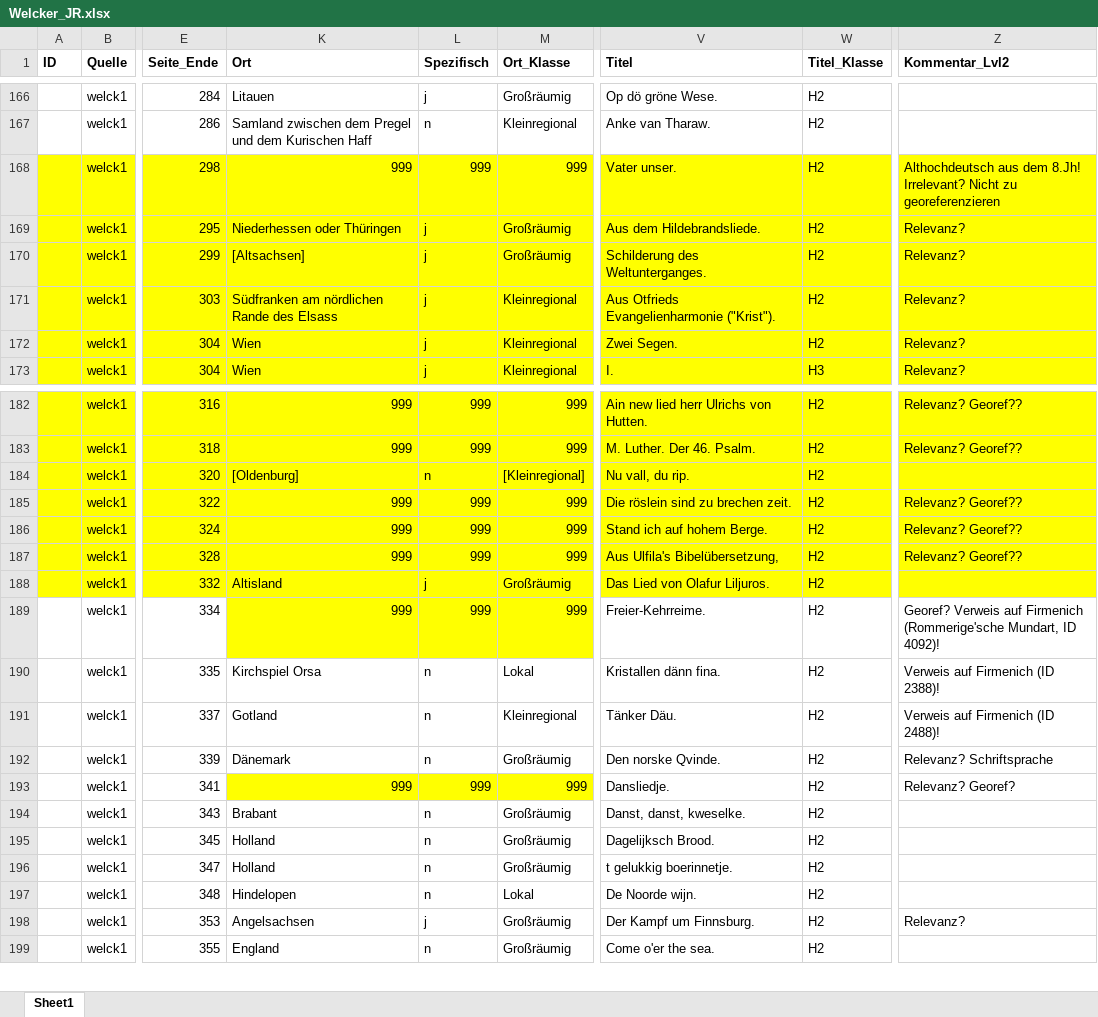
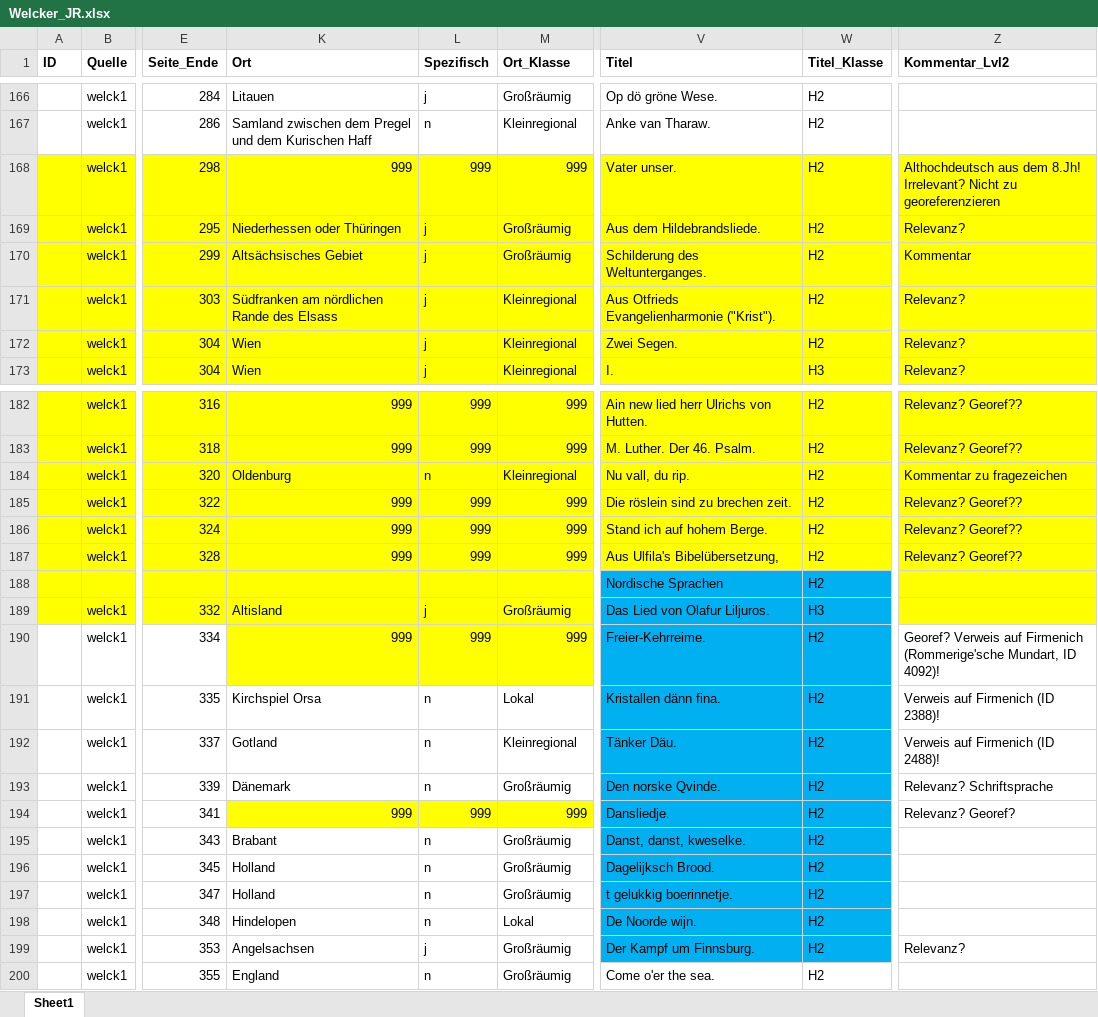
Before and after one commit to SchoenbergA/Akademie_Projekt, an Excel workbook: Datasets/Welcker/Data/Welcker_JR.xlsx, sheet Sheet1, drawn as a sheet; only a part is shown, gaps mark what is left out; values as stored, in another font and other column widths than the file's, no borders; addresses are those after the commit; rows hold the shown columns only; the diff names each change by its address in the sheet, - before the commit and + after, or states it on an @@ line.

```diff
--- a/Datasets/Welcker/Data/Welcker_JR.xlsx (sheet Sheet1)
+++ b/Datasets/Welcker/Data/Welcker_JR.xlsx (sheet Sheet1)
-K170 (Ort): [Altsachsen]
+K170 (Ort): Altsächsisches Gebiet
-Z170 (Kommentar_Lvl2): Relevanz?
+Z170 (Kommentar_Lvl2): Kommentar
-K184 (Ort): [Oldenburg]
+K184 (Ort): Oldenburg
-M184 (Ort_Klasse): [Kleinregional]
+M184 (Ort_Klasse): Kleinregional
-Z184 (Kommentar_Lvl2): (empty)
+Z184 (Kommentar_Lvl2): Kommentar zu fragezeichen
+row 188:  |  |  |  |  |  | Nordische Sprachen | H2
-V189:W189 fill: #FFFF00
+V189:W189 fill: #00B0F0
-W189 (Titel_Klasse): H2
+W189 (Titel_Klasse): H3
-V190:W199 fill: none
+V190:W199 fill: #00B0F0
```
Also changed, not shown: Datasets/Radlof/Data/Radlof_JR.xlsx, 8 other files.
